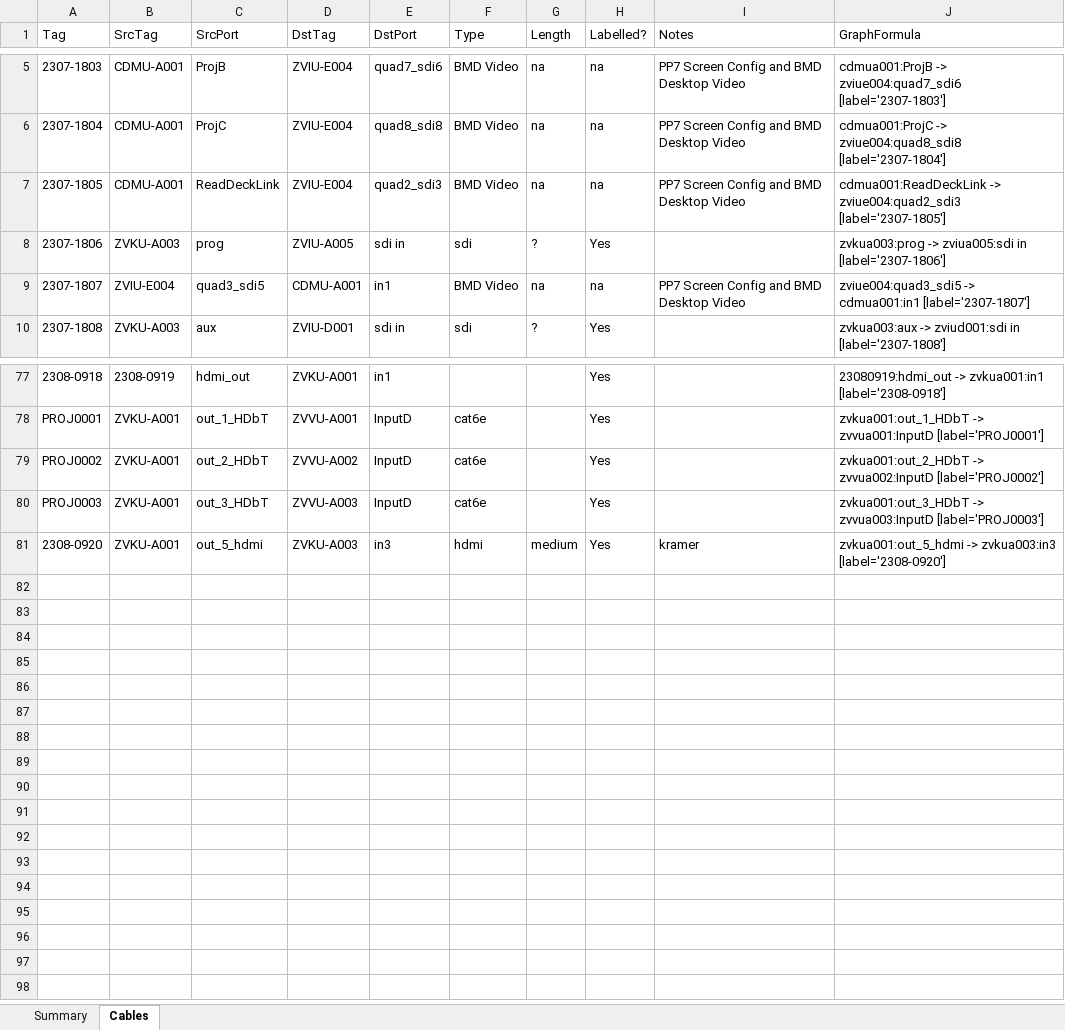
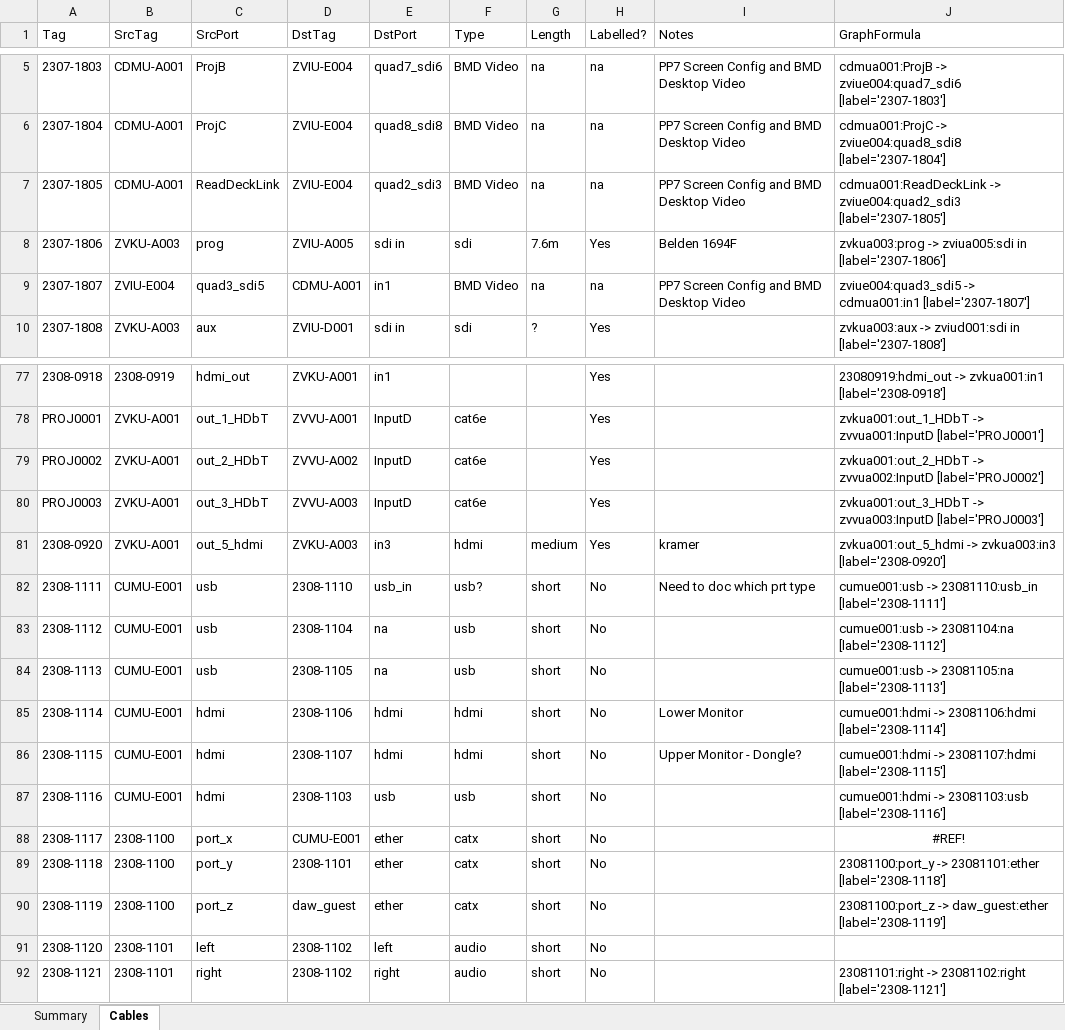
Before and after one commit to avmaint/uactechdoc, an Excel workbook: data/cables.xlsx, sheet Cables, drawn as a sheet; only a part is shown, gaps mark what is left out; values as stored, in another font and other column widths than the file's, no borders; table styles not drawn; the diff names each change by its address in the sheet, - before the commit and + after, or states it on an @@ line.

Commit message:
Added DAW details

```diff
--- a/data/cables.xlsx (sheet Cables)
+++ b/data/cables.xlsx (sheet Cables)
-G8 (Length): ?
+G8 (Length): 7.6m
-I8 (Notes): (empty)
+I8 (Notes): Belden 1694F
+row 82: 2308-1111 | CUMU-E001 | usb | 2308-1110 | usb_in | usb? | short | No | Need to doc which prt type | cumue001:usb -> 23081110:usb_in [label='2308-1111']
+row 83: 2308-1112 | CUMU-E001 | usb | 2308-1104 | na | usb | short | No |  | cumue001:usb -> 23081104:na [label='2308-1112']
+row 84: 2308-1113 | CUMU-E001 | usb | 2308-1105 | na | usb | short | No |  | cumue001:usb -> 23081105:na [label='2308-1113']
+row 85: 2308-1114 | CUMU-E001 | hdmi | 2308-1106 | hdmi | hdmi | short | No | Lower Monitor | cumue001:hdmi -> 23081106:hdmi [label='2308-1114']
+row 86: 2308-1115 | CUMU-E001 | hdmi | 2308-1107 | hdmi | hdmi | short | No | Upper Monitor - Dongle? | cumue001:hdmi -> 23081107:hdmi [label='2308-1115']
+row 87: 2308-1116 | CUMU-E001 | hdmi | 2308-1103 | usb | usb | short | No |  | cumue001:hdmi -> 23081103:usb [label='2308-1116']
+row 88: 2308-1117 | 2308-1100 | port_x | CUMU-E001 | ether | catx | short | No |  | #REF!
+row 89: 2308-1118 | 2308-1100 | port_y | 2308-1101 | ether | catx | short | No |  | 23081100:port_y -> 23081101:ether [label='2308-1118']
+row 90: 2308-1119 | 2308-1100 | port_z | daw_guest | ether | catx | short | No |  | 23081100:port_z -> daw_guest:ether [label='2308-1119']
+row 91: 2308-1120 | 2308-1101 | left | 2308-1102 | left | audio | short | No
+row 92: 2308-1121 | 2308-1101 | right | 2308-1102 | right | audio | short | No |  | 23081101:right -> 23081102:right [label='2308-1121']
```
